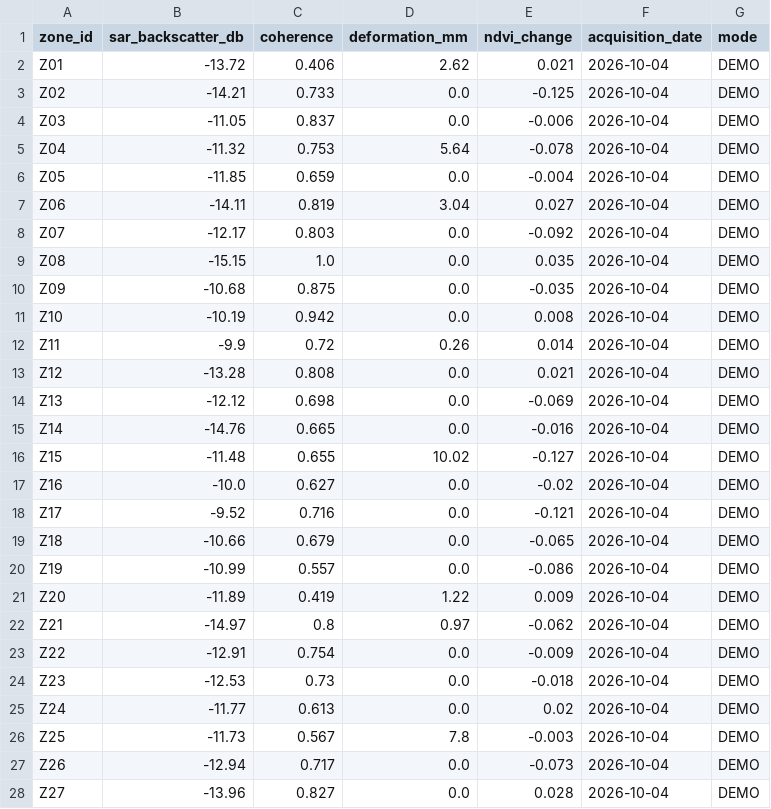
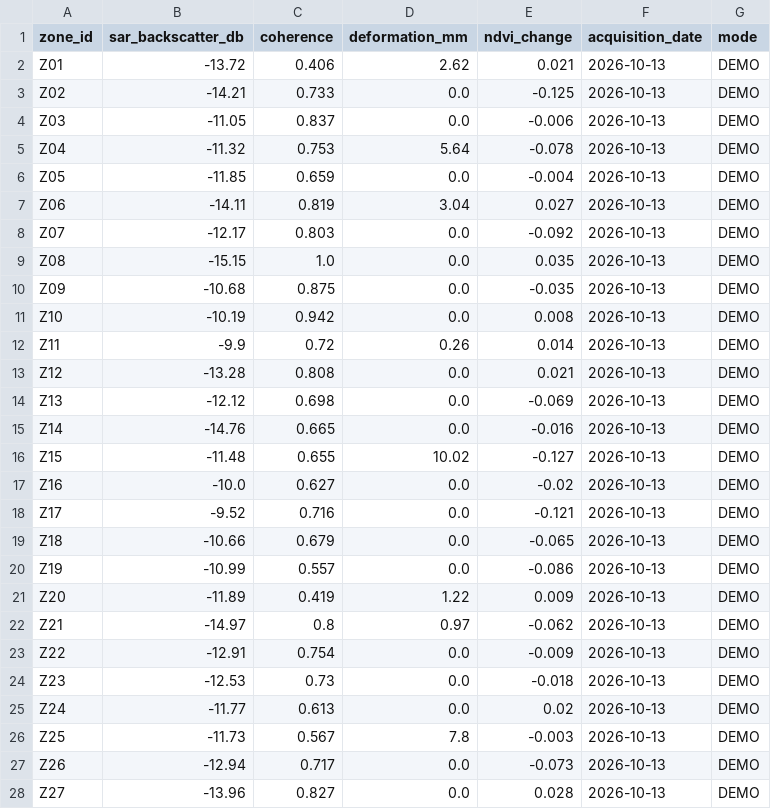
Before and after one commit to Adithya-R-K/TerraGuardX, a CSV file: datasets/demo/satellite_features.csv, drawn as a sheet; only a part is shown; the diff covers the shown part only.

```diff
--- a/datasets/demo/satellite_features.csv
+++ b/datasets/demo/satellite_features.csv
@@ -1,28 +1,28 @@
 zone_id,sar_backscatter_db,coherence,deformation_mm,ndvi_change,acquisition_date,mode
-Z01,-13.72,0.406,2.62,0.021,2026-10-04,DEMO
-Z02,-14.21,0.733,0.0,-0.125,2026-10-04,DEMO
-Z03,-11.05,0.837,0.0,-0.006,2026-10-04,DEMO
-Z04,-11.32,0.753,5.64,-0.078,2026-10-04,DEMO
-Z05,-11.85,0.659,0.0,-0.004,2026-10-04,DEMO
-Z06,-14.11,0.819,3.04,0.027,2026-10-04,DEMO
-Z07,-12.17,0.803,0.0,-0.092,2026-10-04,DEMO
-Z08,-15.15,1.0,0.0,0.035,2026-10-04,DEMO
-Z09,-10.68,0.875,0.0,-0.035,2026-10-04,DEMO
-Z10,-10.19,0.942,0.0,0.008,2026-10-04,DEMO
-Z11,-9.9,0.72,0.26,0.014,2026-10-04,DEMO
-Z12,-13.28,0.808,0.0,0.021,2026-10-04,DEMO
-Z13,-12.12,0.698,0.0,-0.069,2026-10-04,DEMO
-Z14,-14.76,0.665,0.0,-0.016,2026-10-04,DEMO
-Z15,-11.48,0.655,10.02,-0.127,2026-10-04,DEMO
-Z16,-10.0,0.627,0.0,-0.02,2026-10-04,DEMO
-Z17,-9.52,0.716,0.0,-0.121,2026-10-04,DEMO
-Z18,-10.66,0.679,0.0,-0.065,2026-10-04,DEMO
-Z19,-10.99,0.557,0.0,-0.086,2026-10-04,DEMO
-Z20,-11.89,0.419,1.22,0.009,2026-10-04,DEMO
-Z21,-14.97,0.8,0.97,-0.062,2026-10-04,DEMO
-Z22,-12.91,0.754,0.0,-0.009,2026-10-04,DEMO
-Z23,-12.53,0.73,0.0,-0.018,2026-10-04,DEMO
-Z24,-11.77,0.613,0.0,0.02,2026-10-04,DEMO
-Z25,-11.73,0.567,7.8,-0.003,2026-10-04,DEMO
-Z26,-12.94,0.717,0.0,-0.073,2026-10-04,DEMO
-Z27,-13.96,0.827,0.0,0.028,2026-10-04,DEMO
+Z01,-13.72,0.406,2.62,0.021,2026-10-13,DEMO
+Z02,-14.21,0.733,0.0,-0.125,2026-10-13,DEMO
+Z03,-11.05,0.837,0.0,-0.006,2026-10-13,DEMO
+Z04,-11.32,0.753,5.64,-0.078,2026-10-13,DEMO
+Z05,-11.85,0.659,0.0,-0.004,2026-10-13,DEMO
+Z06,-14.11,0.819,3.04,0.027,2026-10-13,DEMO
+Z07,-12.17,0.803,0.0,-0.092,2026-10-13,DEMO
+Z08,-15.15,1.0,0.0,0.035,2026-10-13,DEMO
+Z09,-10.68,0.875,0.0,-0.035,2026-10-13,DEMO
+Z10,-10.19,0.942,0.0,0.008,2026-10-13,DEMO
+Z11,-9.9,0.72,0.26,0.014,2026-10-13,DEMO
+Z12,-13.28,0.808,0.0,0.021,2026-10-13,DEMO
+Z13,-12.12,0.698,0.0,-0.069,2026-10-13,DEMO
+Z14,-14.76,0.665,0.0,-0.016,2026-10-13,DEMO
+Z15,-11.48,0.655,10.02,-0.127,2026-10-13,DEMO
+Z16,-10.0,0.627,0.0,-0.02,2026-10-13,DEMO
+Z17,-9.52,0.716,0.0,-0.121,2026-10-13,DEMO
+Z18,-10.66,0.679,0.0,-0.065,2026-10-13,DEMO
+Z19,-10.99,0.557,0.0,-0.086,2026-10-13,DEMO
+Z20,-11.89,0.419,1.22,0.009,2026-10-13,DEMO
+Z21,-14.97,0.8,0.97,-0.062,2026-10-13,DEMO
+Z22,-12.91,0.754,0.0,-0.009,2026-10-13,DEMO
+Z23,-12.53,0.73,0.0,-0.018,2026-10-13,DEMO
+Z24,-11.77,0.613,0.0,0.02,2026-10-13,DEMO
+Z25,-11.73,0.567,7.8,-0.003,2026-10-13,DEMO
+Z26,-12.94,0.717,0.0,-0.073,2026-10-13,DEMO
+Z27,-13.96,0.827,0.0,0.028,2026-10-13,DEMO
```
Also changed, not shown: 21 edited cells elsewhere in this file, datasets/demo/rainfall.csv, datasets/live/live_rainfall.csv, 30 other files.
